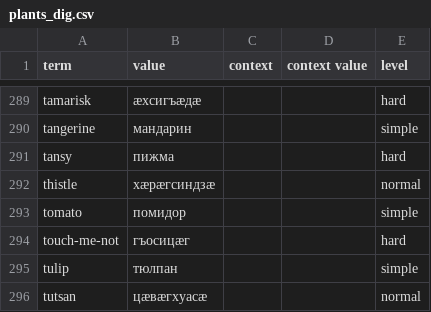
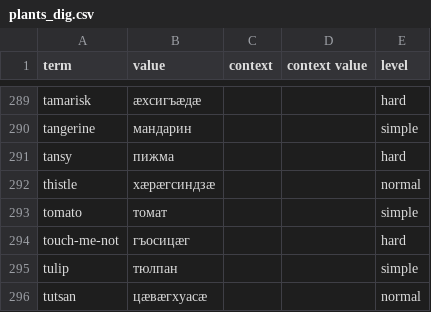
Before and after one commit to nmb10/sorat_translations, a CSV file: main/dig/plants_dig.csv, drawn as a sheet; only a part is shown, gaps mark what is left out.

Commit message:
Tomato fixed.

```diff
--- a/main/dig/plants_dig.csv
+++ b/main/dig/plants_dig.csv
@@ -292,3 +292,3 @@ tansy,пижма,,,hard
 thistle,хæрæгсиндзæ,,,normal
-tomato,помидор,,,simple
+tomato,томат,,,simple
 touch-me-not,гъосицæг,,,hard
```
